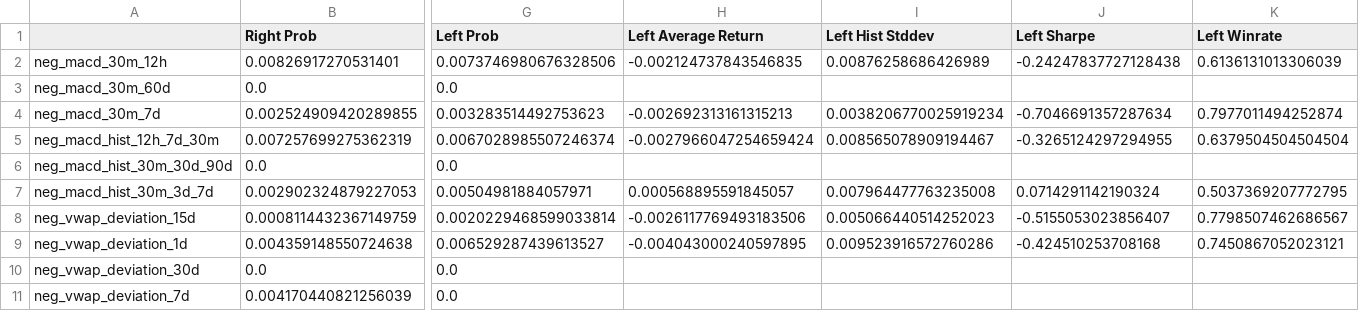
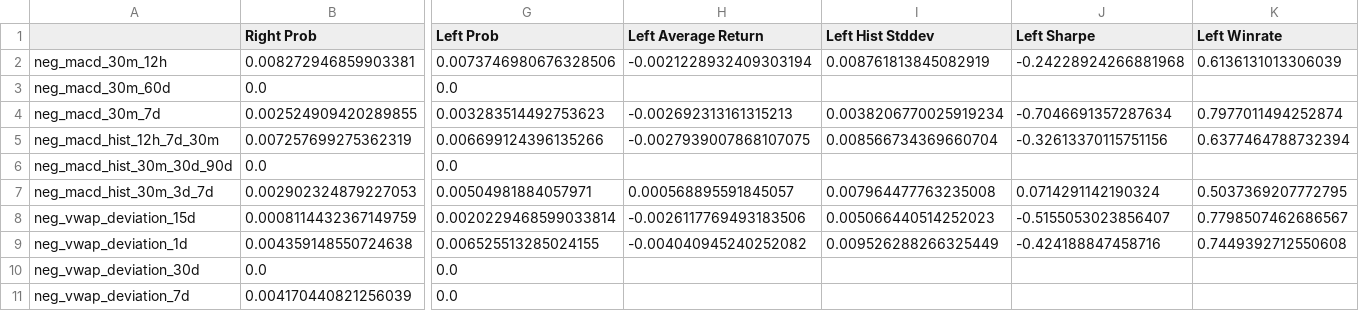
Before and after one commit to Steph-hhhhh/factor_dashboard, a CSV file: indicator_tail_trade.csv, drawn as a sheet; only a part is shown, gaps mark what is left out; the diff covers the shown part only; the diff names each change by its address in the sheet, - before the commit and + after, or states it on an @@ line.

Commit message:
Upload CSV data file

```diff
--- a/indicator_tail_trade.csv
+++ b/indicator_tail_trade.csv
-B2 (Right Prob): 0.00826917270531401
+B2 (Right Prob): 0.008272946859903381
-H2 (Left Average Return): -0.002124737843546835
+H2 (Left Average Return): -0.0021228932409303194
-I2 (Left Hist Stddev): 0.00876258686426989
+I2 (Left Hist Stddev): 0.008761813845082919
-J2 (Left Sharpe): -0.24247837727128438
+J2 (Left Sharpe): -0.24228924266881968
-G5 (Left Prob): 0.0067028985507246374
+G5 (Left Prob): 0.006699124396135266
-H5 (Left Average Return): -0.0027966047254659424
+H5 (Left Average Return): -0.0027939007868107075
-I5 (Left Hist Stddev): 0.008565078909194467
+I5 (Left Hist Stddev): 0.008566734369660704
-J5 (Left Sharpe): -0.3265124297294955
+J5 (Left Sharpe): -0.32613370115751156
-K5 (Left Winrate): 0.6379504504504504
+K5 (Left Winrate): 0.6377464788732394
-G9 (Left Prob): 0.006529287439613527
+G9 (Left Prob): 0.006525513285024155
-H9 (Left Average Return): -0.004043000240597895
+H9 (Left Average Return): -0.004040945240252082
-I9 (Left Hist Stddev): 0.009523916572760286
+I9 (Left Hist Stddev): 0.009526288266325449
-J9 (Left Sharpe): -0.424510253708168
+J9 (Left Sharpe): -0.424188847458716
-K9 (Left Winrate): 0.7450867052023121
+K9 (Left Winrate): 0.7449392712550608
```
Also changed, not shown: 4 edited cells elsewhere in this file.
